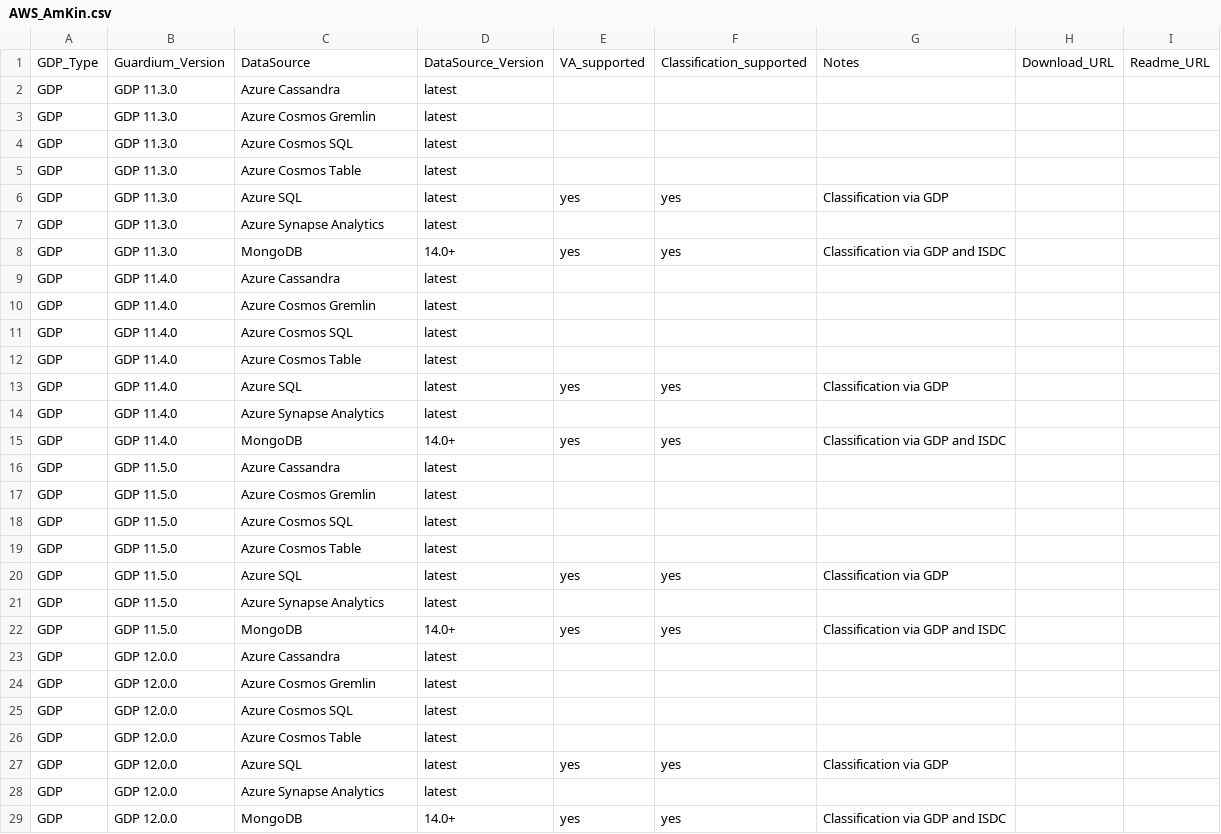
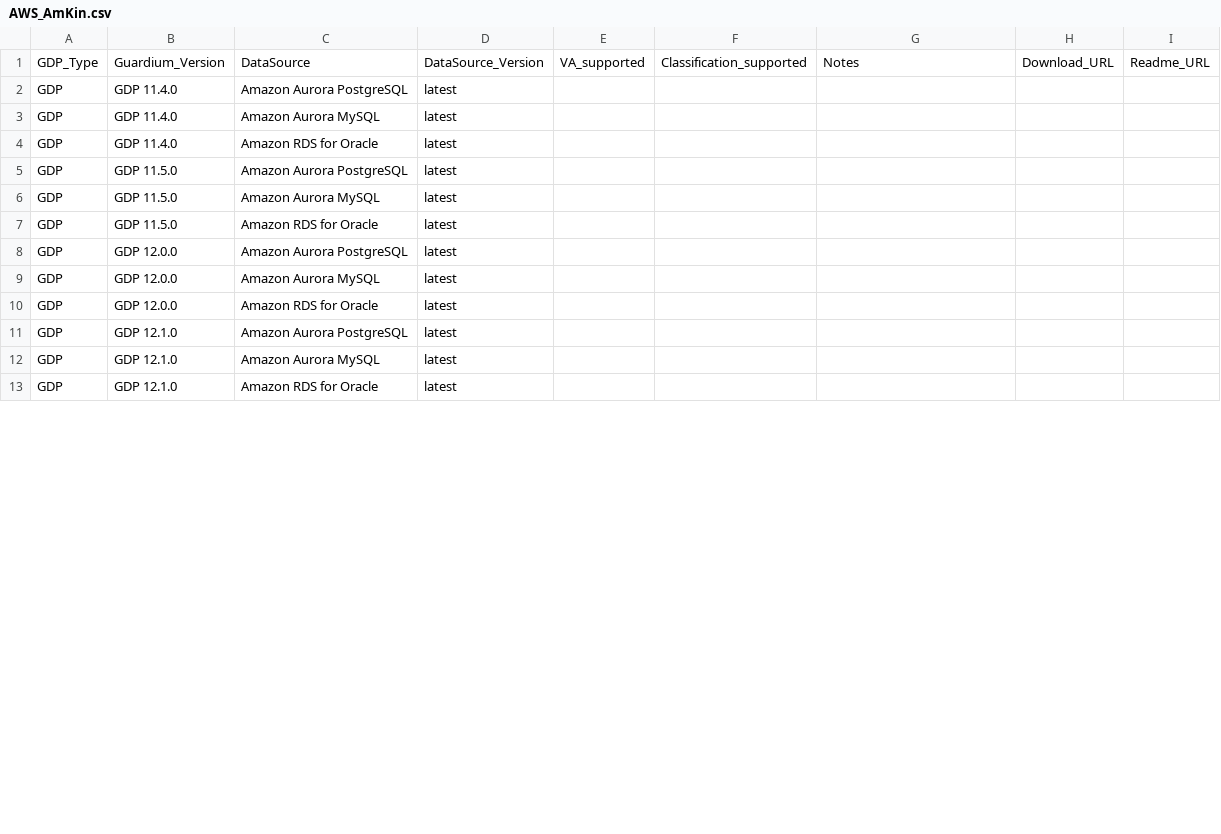
Before and after one commit to IBM/guardium-supported-datasources, a CSV file: consolidation-script2/data/input/AWS_AmKin.csv, drawn as a sheet; only a part is shown; the diff covers the shown part only.

```diff
--- a/consolidation-script2/data/input/AWS_AmKin.csv
+++ b/consolidation-script2/data/input/AWS_AmKin.csv
@@ -1,29 +1,13 @@
 GDP_Type,Guardium_Version,DataSource,DataSource_Version,VA_supported,Classification_supported,Notes,Download_URL,Readme_URL
-GDP,GDP 11.3.0,Azure Cassandra,latest,,,,,
-GDP,GDP 11.3.0,Azure Cosmos Gremlin,latest,,,,,
-GDP,GDP 11.3.0,Azure Cosmos SQL,latest,,,,,
-GDP,GDP 11.3.0,Azure Cosmos Table,latest,,,,,
-GDP,GDP 11.3.0,Azure SQL,latest,yes,yes,Classification via GDP,,
-GDP,GDP 11.3.0,Azure Synapse Analytics,latest,,,,,
-GDP,GDP 11.3.0,MongoDB,14.0+,yes,yes,Classification via GDP and ISDC,,
-GDP,GDP 11.4.0,Azure Cassandra,latest,,,,,
-GDP,GDP 11.4.0,Azure Cosmos Gremlin,latest,,,,,
-GDP,GDP 11.4.0,Azure Cosmos SQL,latest,,,,,
-GDP,GDP 11.4.0,Azure Cosmos Table,latest,,,,,
-GDP,GDP 11.4.0,Azure SQL,latest,yes,yes,Classification via GDP,,
-GDP,GDP 11.4.0,Azure Synapse Analytics,latest,,,,,
-GDP,GDP 11.4.0,MongoDB,14.0+,yes,yes,Classification via GDP and ISDC,,
-GDP,GDP 11.5.0,Azure Cassandra,latest,,,,,
-GDP,GDP 11.5.0,Azure Cosmos Gremlin,latest,,,,,
-GDP,GDP 11.5.0,Azure Cosmos SQL,latest,,,,,
-GDP,GDP 11.5.0,Azure Cosmos Table,latest,,,,,
-GDP,GDP 11.5.0,Azure SQL,latest,yes,yes,Classification via GDP,,
-GDP,GDP 11.5.0,Azure Synapse Analytics,latest,,,,,
-GDP,GDP 11.5.0,MongoDB,14.0+,yes,yes,Classification via GDP and ISDC,,
-GDP,GDP 12.0.0,Azure Cassandra,latest,,,,,
-GDP,GDP 12.0.0,Azure Cosmos Gremlin,latest,,,,,
-GDP,GDP 12.0.0,Azure Cosmos SQL,latest,,,,,
-GDP,GDP 12.0.0,Azure Cosmos Table,latest,,,,,
-GDP,GDP 12.0.0,Azure SQL,latest,yes,yes,Classification via GDP,,
-GDP,GDP 12.0.0,Azure Synapse Analytics,latest,,,,,
-GDP,GDP 12.0.0,MongoDB,14.0+,yes,yes,Classification via GDP and ISDC,,
+GDP,GDP 11.4.0,Amazon Aurora PostgreSQL,latest,,,,,
+GDP,GDP 11.4.0,Amazon Aurora MySQL,latest,,,,,
+GDP,GDP 11.4.0,Amazon RDS for Oracle,latest,,,,,
+GDP,GDP 11.5.0,Amazon Aurora PostgreSQL,latest,,,,,
+GDP,GDP 11.5.0,Amazon Aurora MySQL,latest,,,,,
+GDP,GDP 11.5.0,Amazon RDS for Oracle,latest,,,,,
+GDP,GDP 12.0.0,Amazon Aurora PostgreSQL,latest,,,,,
+GDP,GDP 12.0.0,Amazon Aurora MySQL,latest,,,,,
+GDP,GDP 12.0.0,Amazon RDS for Oracle,latest,,,,,
+GDP,GDP 12.1.0,Amazon Aurora PostgreSQL,latest,,,,,
+GDP,GDP 12.1.0,Amazon Aurora MySQL,latest,,,,,
+GDP,GDP 12.1.0,Amazon RDS for Oracle,latest,,,,,
```
Also changed, not shown: 3 added rows, 6 removed rows and 19 edited cells elsewhere in this file, consolidation-script2/data/input/AWS_ExStap.csv, consolidation-script2/data/input/Azure_AzEvHub.csv, 24 other files.
